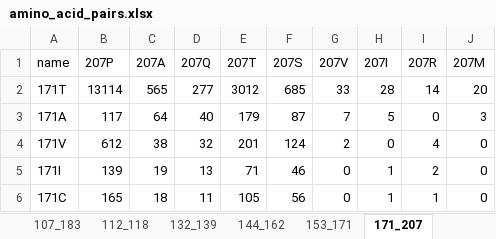
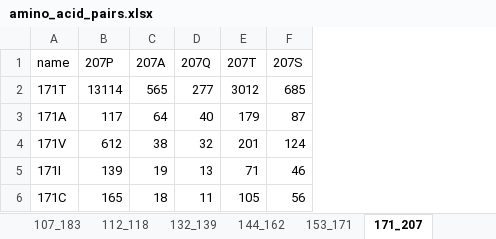
Before and after one commit to hivdb/hiv-capsid-data, an Excel workbook: 09_correlated_position/amino_acid_pairs.xlsx, sheet 171_207, drawn as a sheet; values as stored, in another font and other column widths than the file's, no borders; the diff names each change by its address in the sheet, - before the commit and + after, or states it on an @@ line.

```diff
--- a/09_correlated_position/amino_acid_pairs.xlsx (sheet 171_207)
+++ b/09_correlated_position/amino_acid_pairs.xlsx (sheet 171_207)
-column G (207V), rows 2-6: 33 | 7 | 2 | 0 | 0
-column H (207I), rows 2-6: 28 | 5 | 0 | 1 | 1
-column I (207R), rows 2-6: 14 | 0 | 4 | 2 | 1
-column J (207M), rows 2-6: 20 | 3 | 0 | 0 | 0
```
Also changed, not shown: sheet chi_square, sheet ST1, sheet 78_183, sheet 107_183, sheet 91_120, sheet 187_207, 26 more sheets, 5 other files.
